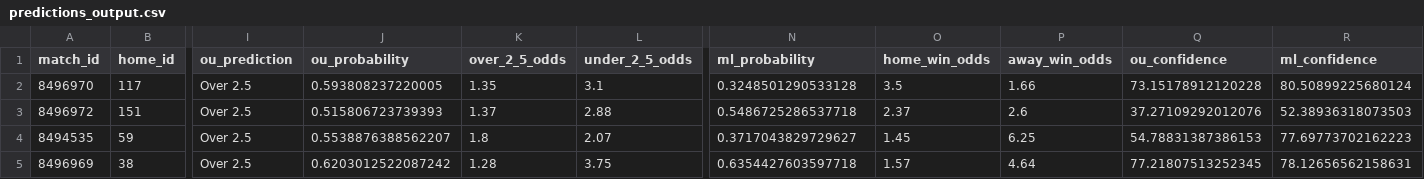
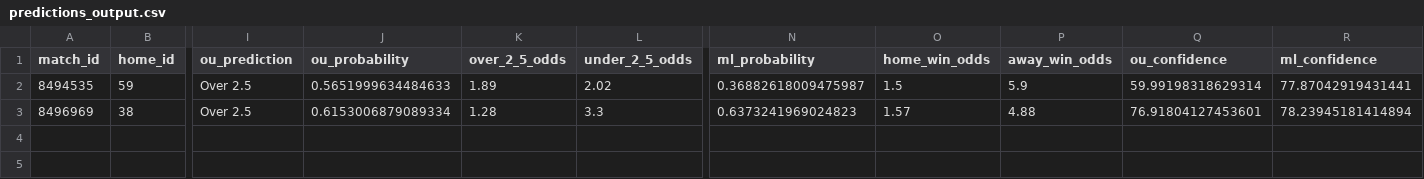
Before and after one commit to housan321/my-football, a CSV file: predictions_output.csv, drawn as a sheet; only a part is shown, gaps mark what is left out; removed rows and columns are numbered as before the commit, all else as after; rows hold the shown columns only; the diff names each change by its address in the sheet, - before the commit and + after, or states it on an @@ line.

```diff
--- a/predictions_output.csv
+++ b/predictions_output.csv
-row 2: 8496970 | 117 | Over 2.5 | 0.593808237220005 | 1.35 | 3.1 | 0.3248501290533128 | 3.5 | 1.66 | 73.15178912120228 | 80.50899225680124
-row 3: 8496972 | 151 | Over 2.5 | 0.515806723739393 | 1.37 | 2.88 | 0.5486725286537718 | 2.37 | 2.6 | 37.27109292012076 | 52.38936318073503
-J2 (ou_probability): 0.5538876388562207
+J2 (ou_probability): 0.5651999634484633
-K2 (over_2_5_odds): 1.8
+K2 (over_2_5_odds): 1.89
-L2 (under_2_5_odds): 2.07
+L2 (under_2_5_odds): 2.02
-N2 (ml_probability): 0.3717043829729627
+N2 (ml_probability): 0.36882618009475987
-O2 (home_win_odds): 1.45
+O2 (home_win_odds): 1.5
-P2 (away_win_odds): 6.25
+P2 (away_win_odds): 5.9
-Q2 (ou_confidence): 54.78831387386153
+Q2 (ou_confidence): 59.99198318629314
-R2 (ml_confidence): 77.69773702162223
+R2 (ml_confidence): 77.87042919431441
-J3 (ou_probability): 0.6203012522087242
+J3 (ou_probability): 0.6153006879089334
-L3 (under_2_5_odds): 3.75
+L3 (under_2_5_odds): 3.3
-N3 (ml_probability): 0.6354427603597718
+N3 (ml_probability): 0.6373241969024823
-P3 (away_win_odds): 4.64
+P3 (away_win_odds): 4.88
-Q3 (ou_confidence): 77.21807513252345
+Q3 (ou_confidence): 76.91804127453601
-R3 (ml_confidence): 78.12656562158631
+R3 (ml_confidence): 78.23945181414894
```
Also changed, not shown: extracted_features_complete.csv, live.csv.
